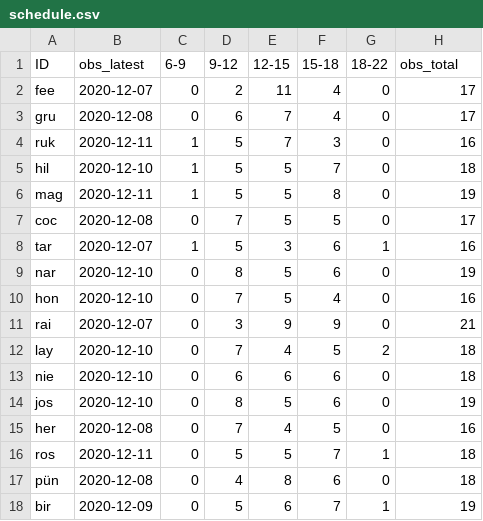
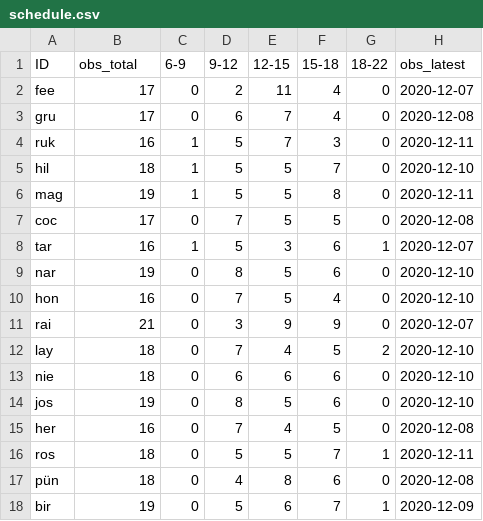
Before and after one commit to king-gizzard/monkey_data_pipeline, a CSV file: misc_files/schedule.csv, drawn as a sheet; only a part is shown; the diff covers the shown part only.

Commit message:
verified new schedule ordering.

```diff
--- a/misc_files/schedule.csv
+++ b/misc_files/schedule.csv
@@ -1,18 +1,18 @@
-ID,obs_latest,6-9,9-12,12-15,15-18,18-22,obs_total
-fee,2020-12-07,0,2,11,4,0,17
-gru,2020-12-08,0,6,7,4,0,17
-ruk,2020-12-11,1,5,7,3,0,16
-hil,2020-12-10,1,5,5,7,0,18
-mag,2020-12-11,1,5,5,8,0,19
-coc,2020-12-08,0,7,5,5,0,17
-tar,2020-12-07,1,5,3,6,1,16
-nar,2020-12-10,0,8,5,6,0,19
-hon,2020-12-10,0,7,5,4,0,16
-rai,2020-12-07,0,3,9,9,0,21
-lay,2020-12-10,0,7,4,5,2,18
-nie,2020-12-10,0,6,6,6,0,18
-jos,2020-12-10,0,8,5,6,0,19
-her,2020-12-08,0,7,4,5,0,16
-ros,2020-12-11,0,5,5,7,1,18
-pün,2020-12-08,0,4,8,6,0,18
-bir,2020-12-09,0,5,6,7,1,19
+ID,obs_total,6-9,9-12,12-15,15-18,18-22,obs_latest
+fee,17,0,2,11,4,0,2020-12-07
+gru,17,0,6,7,4,0,2020-12-08
+ruk,16,1,5,7,3,0,2020-12-11
+hil,18,1,5,5,7,0,2020-12-10
+mag,19,1,5,5,8,0,2020-12-11
+coc,17,0,7,5,5,0,2020-12-08
+tar,16,1,5,3,6,1,2020-12-07
+nar,19,0,8,5,6,0,2020-12-10
+hon,16,0,7,5,4,0,2020-12-10
+rai,21,0,3,9,9,0,2020-12-07
+lay,18,0,7,4,5,2,2020-12-10
+nie,18,0,6,6,6,0,2020-12-10
+jos,19,0,8,5,6,0,2020-12-10
+her,16,0,7,4,5,0,2020-12-08
+ros,18,0,5,5,7,1,2020-12-11
+pün,18,0,4,8,6,0,2020-12-08
+bir,19,0,5,6,7,1,2020-12-09
```
Also changed, not shown: 28 edited cells elsewhere in this file.
